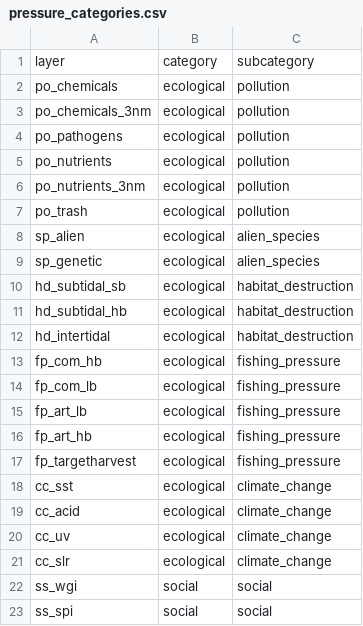
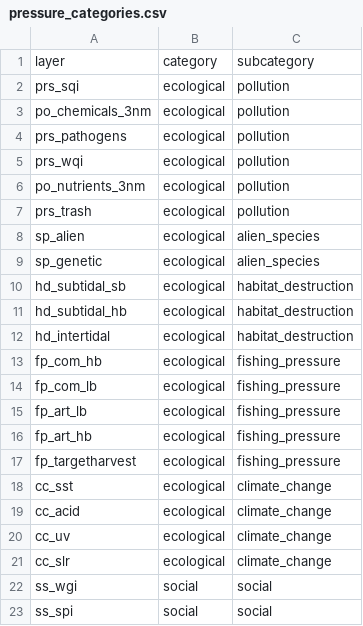
Before and after one commit to OHI-Northeast/ne-scores, a CSV file: region/conf/pressure_categories.csv, drawn as a sheet.

```diff
--- a/region/conf/pressure_categories.csv
+++ b/region/conf/pressure_categories.csv
@@ -1,8 +1,8 @@
 layer,category,subcategory
-po_chemicals,ecological,pollution
+prs_sqi,ecological,pollution
 po_chemicals_3nm,ecological,pollution
-po_pathogens,ecological,pollution
-po_nutrients,ecological,pollution
+prs_pathogens,ecological,pollution
+prs_wqi,ecological,pollution
 po_nutrients_3nm,ecological,pollution
-po_trash,ecological,pollution
+prs_trash,ecological,pollution
 sp_alien,ecological,alien_species
```
Also changed, not shown: region/conf/pressures_matrix.csv, region/conf/scenario_data_years.csv, 5 other files.
